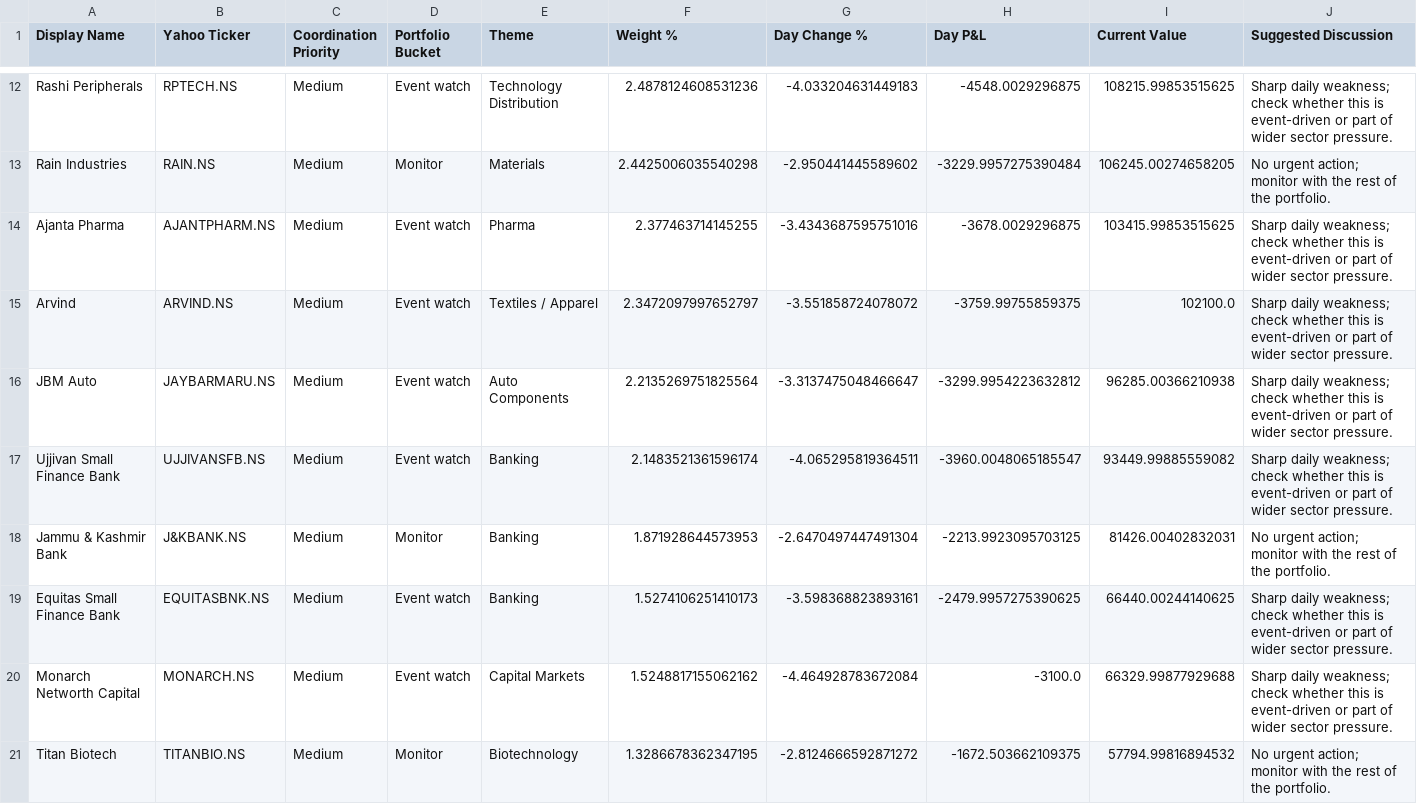
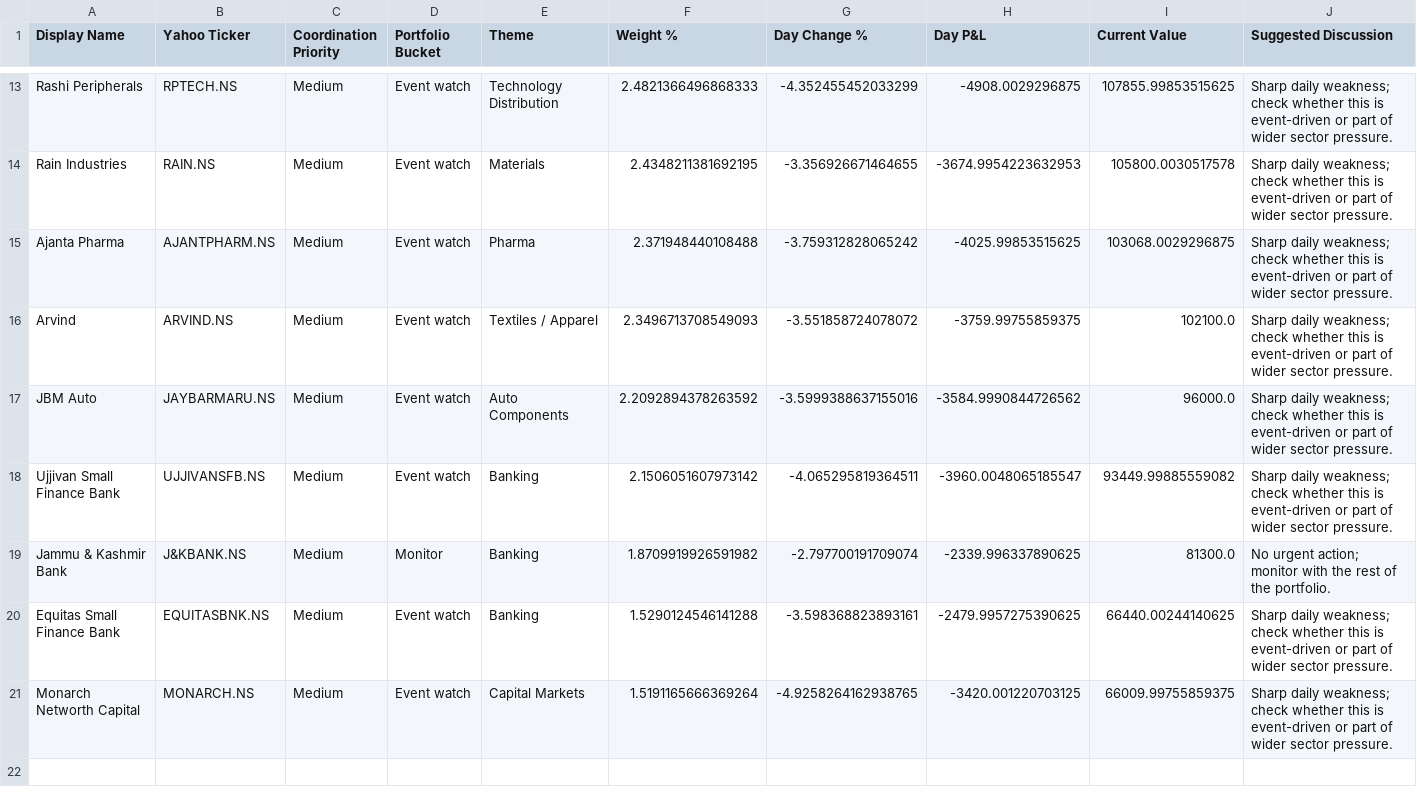
Before and after one commit to hvj7p7shkv-hub/anshuman-portfolio-dashboard, a CSV file: data/action_queue.csv, drawn as a sheet; only a part is shown, gaps mark what is left out; removed rows and columns are numbered as before the commit, all else as after; the diff covers the shown part only; the diff names each change by its address in the sheet, - before the commit and + after, or states it on an @@ line.

```diff
--- a/data/action_queue.csv
+++ b/data/action_queue.csv
-F13 (Weight %): 2.4878124608531236
+F13 (Weight %): 2.4821366496868333
-G13 (Day Change %): -4.033204631449183
+G13 (Day Change %): -4.352455452033299
-H13 (Day P&L): -4548.0029296875
+H13 (Day P&L): -4908.0029296875
-I13 (Current Value): 108215.99853515625
+I13 (Current Value): 107855.99853515625
-D14 (Portfolio Bucket): Monitor
+D14 (Portfolio Bucket): Event watch
-F14 (Weight %): 2.4425006035540298
+F14 (Weight %): 2.4348211381692195
-G14 (Day Change %): -2.950441445589602
+G14 (Day Change %): -3.356926671464655
-H14 (Day P&L): -3229.9957275390484
+H14 (Day P&L): -3674.9954223632953
-I14 (Current Value): 106245.00274658205
+I14 (Current Value): 105800.0030517578
-J14 (Suggested Discussion): No urgent action; monitor with the rest of the portfolio.
+J14 (Suggested Discussion): Sharp daily weakness; check whether this is event-driven or part of wider sector pressure.
-F15 (Weight %): 2.377463714145255
+F15 (Weight %): 2.371948440108488
-G15 (Day Change %): -3.4343687595751016
+G15 (Day Change %): -3.759312828065242
-H15 (Day P&L): -3678.0029296875
+H15 (Day P&L): -4025.99853515625
-I15 (Current Value): 103415.99853515625
+I15 (Current Value): 103068.0029296875
-F16 (Weight %): 2.3472097997652797
+F16 (Weight %): 2.3496713708549093
-F17 (Weight %): 2.2135269751825564
+F17 (Weight %): 2.2092894378263592
-G17 (Day Change %): -3.3137475048466647
+G17 (Day Change %): -3.5999388637155016
-H17 (Day P&L): -3299.9954223632812
+H17 (Day P&L): -3584.9990844726562
-I17 (Current Value): 96285.00366210938
+I17 (Current Value): 96000.0
-F18 (Weight %): 2.1483521361596174
+F18 (Weight %): 2.1506051607973142
-F19 (Weight %): 1.871928644573953
+F19 (Weight %): 1.8709919926591982
-G19 (Day Change %): -2.6470497447491304
+G19 (Day Change %): -2.797700191709074
-H19 (Day P&L): -2213.9923095703125
+H19 (Day P&L): -2339.996337890625
-I19 (Current Value): 81426.00402832031
+I19 (Current Value): 81300.0
-F20 (Weight %): 1.5274106251410173
+F20 (Weight %): 1.5290124546141288
-F21 (Weight %): 1.5248817155062162
+F21 (Weight %): 1.5191165666369264
-G21 (Day Change %): -4.464928783672084
+G21 (Day Change %): -4.9258264162938765
-H21 (Day P&L): -3100.0
+H21 (Day P&L): -3420.001220703125
-I21 (Current Value): 66329.99877929688
+I21 (Current Value): 66009.99755859375
-row 21: Titan Biotech | TITANBIO.NS | Medium | Monitor | Biotechnology | 1.3286678362347195 | -2.8124666592871272 | -1672.503662109375 | 57794.99816894532 | No urgent action; monitor with the rest of the portfolio.
```
Also changed, not shown: 1 added row and 28 edited cells elsewhere in this file, data/holdings.csv, 1 other file.
